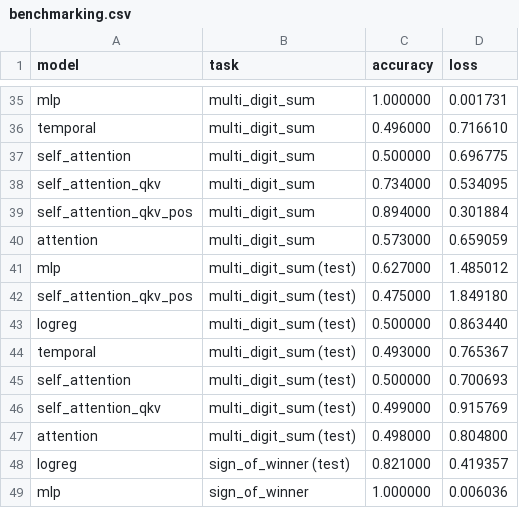
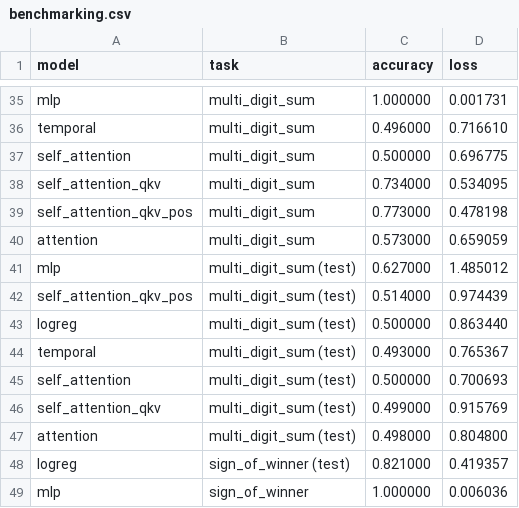
Before and after one commit to gsmafra/transformers-from-scratch, a CSV file: benchmarks/benchmarking.csv, drawn as a sheet; only a part is shown, gaps mark what is left out.

```diff
--- a/benchmarks/benchmarking.csv
+++ b/benchmarks/benchmarking.csv
@@ -38,6 +38,6 @@ self_attention,multi_digit_sum,0.500000,0.696775
 self_attention_qkv,multi_digit_sum,0.734000,0.534095
-self_attention_qkv_pos,multi_digit_sum,0.894000,0.301884
+self_attention_qkv_pos,multi_digit_sum,0.773000,0.478198
 attention,multi_digit_sum,0.573000,0.659059
 mlp,multi_digit_sum (test),0.627000,1.485012
-self_attention_qkv_pos,multi_digit_sum (test),0.475000,1.849180
+self_attention_qkv_pos,multi_digit_sum (test),0.514000,0.974439
 logreg,multi_digit_sum (test),0.500000,0.863440
```
Also changed, not shown: 6 other files.
